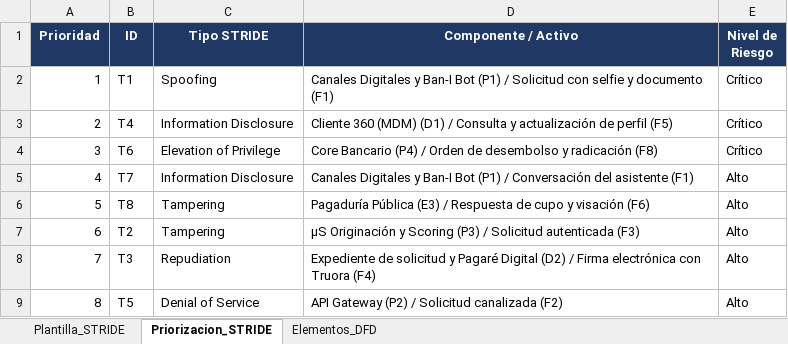
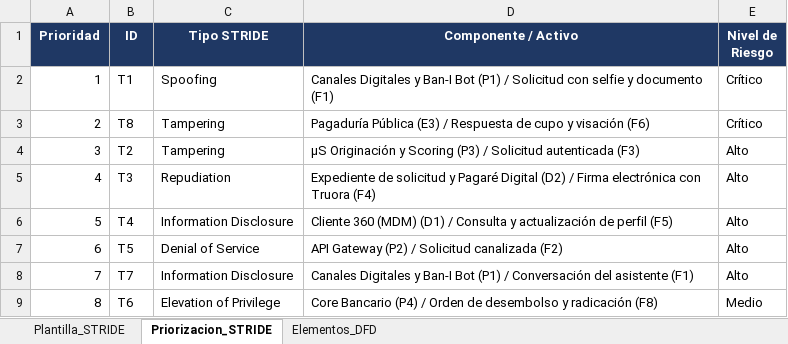
Before and after one commit to samuelguar/AE-Grupo-Ban100, an Excel workbook: 05-seguridad-stride/tabla-stride-cliente.xlsx, sheet Priorizacion_STRIDE, drawn as a sheet; values as stored, in another font and other column widths than the file's, no borders; removed rows and columns are numbered as before the commit, all else as after; the diff names each change by its address in the sheet, - before the commit and + after, or states it on an @@ line.

```diff
--- a/05-seguridad-stride/tabla-stride-cliente.xlsx (sheet Priorizacion_STRIDE)
+++ b/05-seguridad-stride/tabla-stride-cliente.xlsx (sheet Priorizacion_STRIDE)
-row 3: 2 | T4 | Information Disclosure | Cliente 360 (MDM) (D1) / Consulta y actualización de perfil (F5) | Crítico
-row 4: 3 | T6 | Elevation of Privilege | Core Bancario (P4) / Orden de desembolso y radicación (F8) | Crítico
@@ column A (Prioridad) renumbered between rows 3 and 7 @@
-E3 (Nivel de Riesgo): Alto
+E3 (Nivel de Riesgo): Crítico
+row 6: 5 | T4 | Information Disclosure | Cliente 360 (MDM) (D1) / Consulta y actualización de perfil (F5) | Alto
@@ row 5 moved to row 8: 7 @@
+row 9: 8 | T6 | Elevation of Privilege | Core Bancario (P4) / Orden de desembolso y radicación (F8) | Medio
```
Also changed, not shown: sheet Plantilla_STRIDE, 07-oportunidades-soluciones/matriz-brechas.xlsx, 27 other files.
